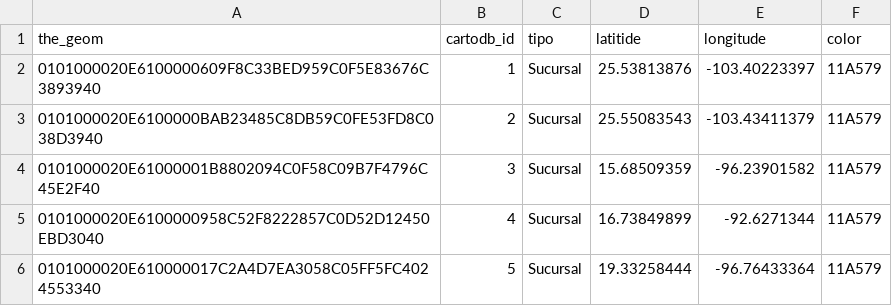
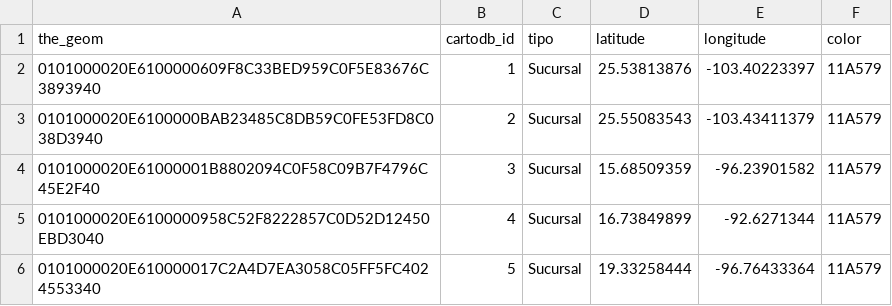
Before and after one commit to JuanVizcaya/locations, a CSV file: data/puntos_examen_fullstack.csv, drawn as a sheet; only a part is shown.

```diff
--- a/data/puntos_examen_fullstack.csv
+++ b/data/puntos_examen_fullstack.csv
@@ -1,2 +1,2 @@
-the_geom,cartodb_id,tipo,latitide,longitude,color
+the_geom,cartodb_id,tipo,latitude,longitude,color
 0101000020E6100000609F8C33BED959C0F5E83676C3893940,1,Sucursal,25.53813876,-103.40223397,11A579
```
Also changed, not shown: 20 other files.
